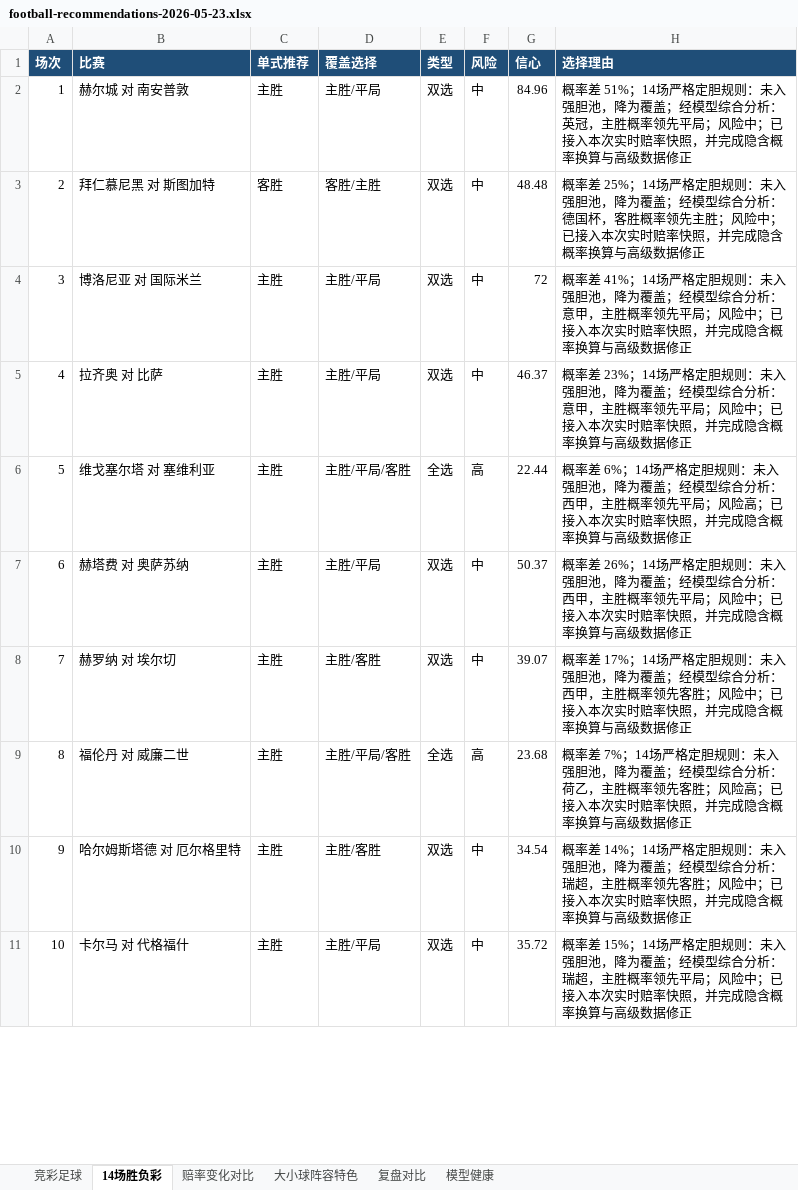
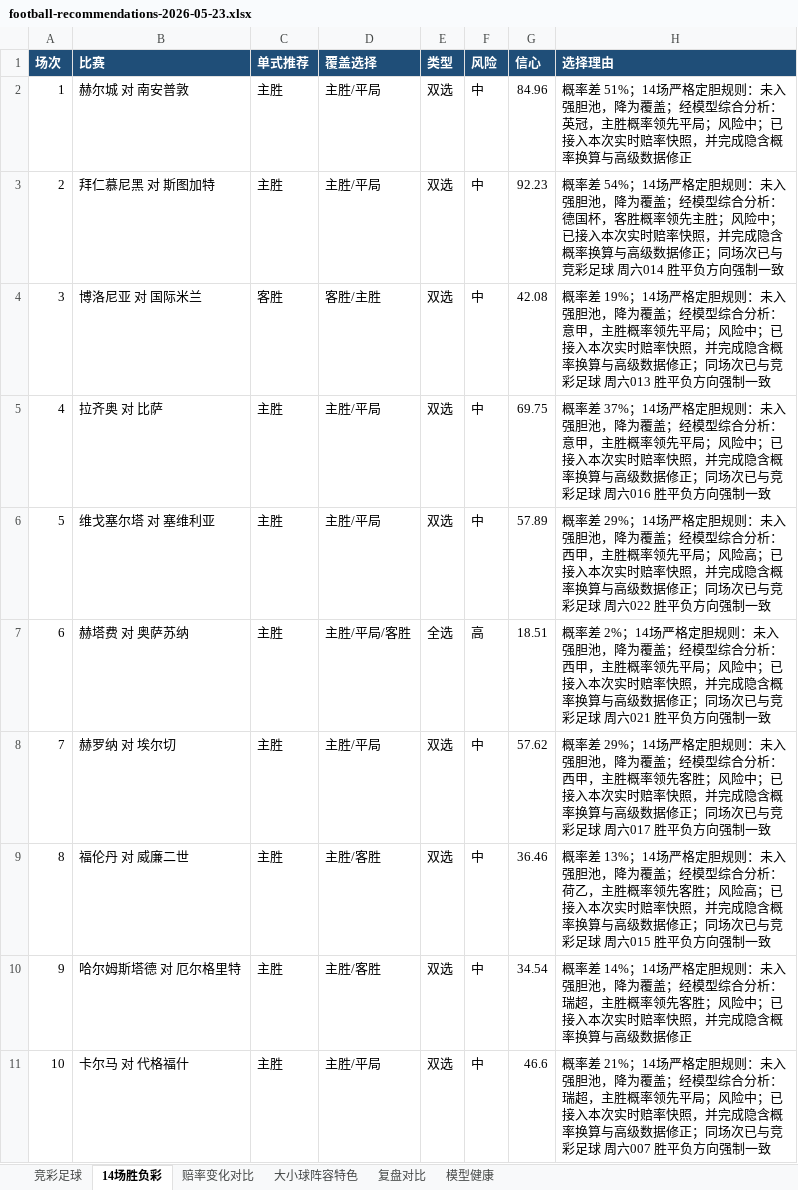
Before and after one commit to prenticeleogomez466-sys/-, an Excel workbook: data/exports/football-recommendations-2026-05-23.xlsx, sheet 14场胜负彩, drawn as a sheet; only a part is shown; values as stored, in another font and other column widths than the file's, no borders; the diff covers the shown part only; the diff names each change by its address in the sheet, - before the commit and + after, or states it on an @@ line.

```diff
--- a/data/exports/football-recommendations-2026-05-23.xlsx (sheet 14场胜负彩)
+++ b/data/exports/football-recommendations-2026-05-23.xlsx (sheet 14场胜负彩)
-C3 (单式推荐): 客胜
+C3 (单式推荐): 主胜
-D3 (覆盖选择): 客胜/主胜
+D3 (覆盖选择): 主胜/平局
-G3 (信心): 48.48
+G3 (信心): 92.23
-H3 (选择理由): 概率差 25%；14场严格定胆规则：未入强胆池，降为覆盖；经模型综合分析：德国杯，客胜概率领先主胜；风险中；已接入本次实时赔率快照，并完成隐含概率换算与高级数据修正
+H3 (选择理由): 概率差 54%；14场严格定胆规则：未入强胆池，降为覆盖；经模型综合分析：德国杯，客胜概率领先主胜；风险中；已接入本次实时赔率快照，并完成隐含概率换算与高级数据修正；同场次已与竞彩足球 周六014 胜平负方向强制一致
-C4 (单式推荐): 主胜
+C4 (单式推荐): 客胜
-D4 (覆盖选择): 主胜/平局
+D4 (覆盖选择): 客胜/主胜
-G4 (信心): 72
+G4 (信心): 42.08
-H4 (选择理由): 概率差 41%；14场严格定胆规则：未入强胆池，降为覆盖；经模型综合分析：意甲，主胜概率领先平局；风险中；已接入本次实时赔率快照，并完成隐含概率换算与高级数据修正
+H4 (选择理由): 概率差 19%；14场严格定胆规则：未入强胆池，降为覆盖；经模型综合分析：意甲，主胜概率领先平局；风险中；已接入本次实时赔率快照，并完成隐含概率换算与高级数据修正；同场次已与竞彩足球 周六013 胜平负方向强制一致
-G5 (信心): 46.37
+G5 (信心): 69.75
-H5 (选择理由): 概率差 23%；14场严格定胆规则：未入强胆池，降为覆盖；经模型综合分析：意甲，主胜概率领先平局；风险中；已接入本次实时赔率快照，并完成隐含概率换算与高级数据修正
+H5 (选择理由): 概率差 37%；14场严格定胆规则：未入强胆池，降为覆盖；经模型综合分析：意甲，主胜概率领先平局；风险中；已接入本次实时赔率快照，并完成隐含概率换算与高级数据修正；同场次已与竞彩足球 周六016 胜平负方向强制一致
-D6 (覆盖选择): 主胜/平局/客胜
+D6 (覆盖选择): 主胜/平局
-E6 (类型): 全选
+E6 (类型): 双选
-F6 (风险): 高
+F6 (风险): 中
-G6 (信心): 22.44
+G6 (信心): 57.89
-H6 (选择理由): 概率差 6%；14场严格定胆规则：未入强胆池，降为覆盖；经模型综合分析：西甲，主胜概率领先平局；风险高；已接入本次实时赔率快照，并完成隐含概率换算与高级数据修正
+H6 (选择理由): 概率差 29%；14场严格定胆规则：未入强胆池，降为覆盖；经模型综合分析：西甲，主胜概率领先平局；风险高；已接入本次实时赔率快照，并完成隐含概率换算与高级数据修正；同场次已与竞彩足球 周六022 胜平负方向强制一致
-D7 (覆盖选择): 主胜/平局
+D7 (覆盖选择): 主胜/平局/客胜
-E7 (类型): 双选
+E7 (类型): 全选
-F7 (风险): 中
+F7 (风险): 高
-G7 (信心): 50.37
+G7 (信心): 18.51
-H7 (选择理由): 概率差 26%；14场严格定胆规则：未入强胆池，降为覆盖；经模型综合分析：西甲，主胜概率领先平局；风险中；已接入本次实时赔率快照，并完成隐含概率换算与高级数据修正
+H7 (选择理由): 概率差 2%；14场严格定胆规则：未入强胆池，降为覆盖；经模型综合分析：西甲，主胜概率领先平局；风险中；已接入本次实时赔率快照，并完成隐含概率换算与高级数据修正；同场次已与竞彩足球 周六021 胜平负方向强制一致
-D8 (覆盖选择): 主胜/客胜
+D8 (覆盖选择): 主胜/平局
-G8 (信心): 39.07
+G8 (信心): 57.62
-H8 (选择理由): 概率差 17%；14场严格定胆规则：未入强胆池，降为覆盖；经模型综合分析：西甲，主胜概率领先客胜；风险中；已接入本次实时赔率快照，并完成隐含概率换算与高级数据修正
+H8 (选择理由): 概率差 29%；14场严格定胆规则：未入强胆池，降为覆盖；经模型综合分析：西甲，主胜概率领先客胜；风险中；已接入本次实时赔率快照，并完成隐含概率换算与高级数据修正；同场次已与竞彩足球 周六017 胜平负方向强制一致
-D9 (覆盖选择): 主胜/平局/客胜
+D9 (覆盖选择): 主胜/客胜
-E9 (类型): 全选
+E9 (类型): 双选
-F9 (风险): 高
+F9 (风险): 中
-G9 (信心): 23.68
+G9 (信心): 36.46
-H9 (选择理由): 概率差 7%；14场严格定胆规则：未入强胆池，降为覆盖；经模型综合分析：荷乙，主胜概率领先客胜；风险高；已接入本次实时赔率快照，并完成隐含概率换算与高级数据修正
+H9 (选择理由): 概率差 13%；14场严格定胆规则：未入强胆池，降为覆盖；经模型综合分析：荷乙，主胜概率领先客胜；风险高；已接入本次实时赔率快照，并完成隐含概率换算与高级数据修正；同场次已与竞彩足球 周六015 胜平负方向强制一致
-G11 (信心): 35.72
+G11 (信心): 46.6
-H11 (选择理由): 概率差 15%；14场严格定胆规则：未入强胆池，降为覆盖；经模型综合分析：瑞超，主胜概率领先平局；风险中；已接入本次实时赔率快照，并完成隐含概率换算与高级数据修正
+H11 (选择理由): 概率差 21%；14场严格定胆规则：未入强胆池，降为覆盖；经模型综合分析：瑞超，主胜概率领先平局；风险中；已接入本次实时赔率快照，并完成隐含概率换算与高级数据修正；同场次已与竞彩足球 周六007 胜平负方向强制一致
```
Also changed, not shown: 9 edited cells elsewhere in this sheet, sheet 赔率变化对比, sheet 复盘对比, sheet 大小球阵容特色, sheet 竞彩足球, data/exports/football-recap-master.xlsx, 16 other files.
